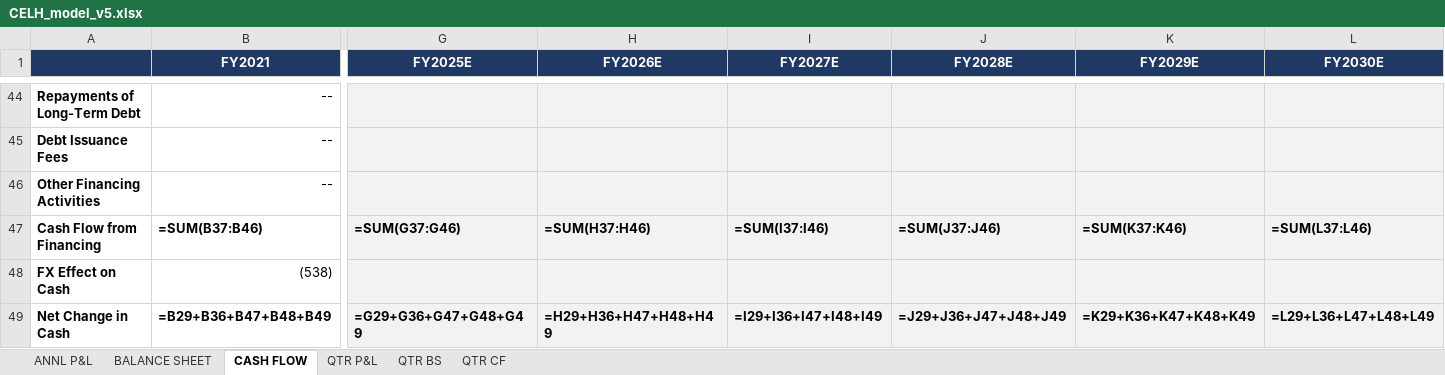
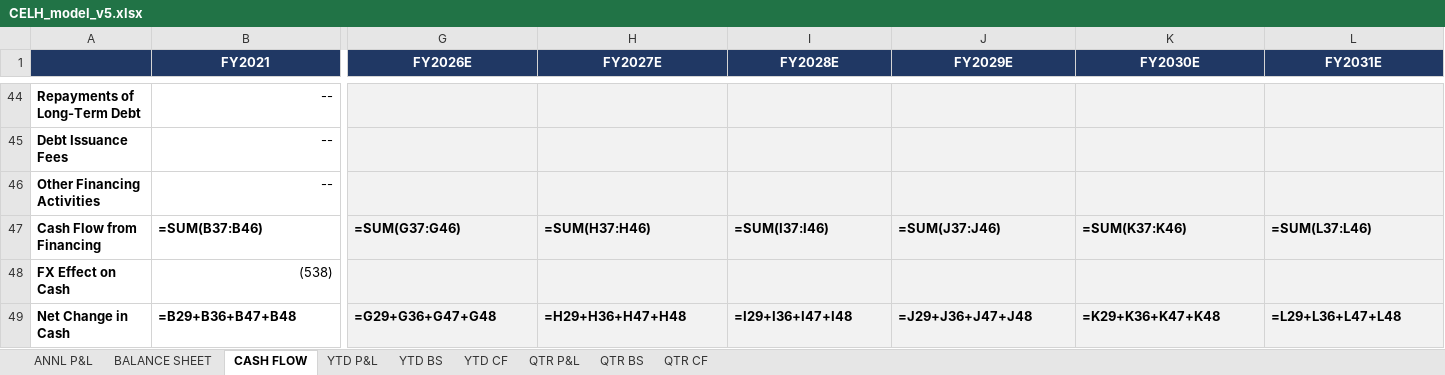
Before and after one commit to grodino12/grodino_brain, an Excel workbook: Knowledge/Model Schema/_regression/_last_run/CELH/CELH_model_v5.xlsx, sheet CASH FLOW, drawn as a sheet; only a part is shown, gaps mark what is left out; values as stored, in another font and other column widths than the file's, no borders; formulas without a stored value are shown as written; the diff covers the shown part only; the diff names each change by its address in the sheet, - before the commit and + after, or states it on an @@ line.

```diff
--- a/Knowledge/Model Schema/_regression/_last_run/CELH/CELH_model_v5.xlsx (sheet CASH FLOW)
+++ b/Knowledge/Model Schema/_regression/_last_run/CELH/CELH_model_v5.xlsx (sheet CASH FLOW)
+sheet tab: YTD P&L
+sheet tab: YTD BS
+sheet tab: YTD CF
-G1: FY2025E
+G1: FY2026E
-H1: FY2026E
+H1: FY2027E
-I1: FY2027E
+I1: FY2028E
-J1: FY2028E
+J1: FY2029E
-K1: FY2029E
+K1: FY2030E
-L1: FY2030E
+L1: FY2031E
-B49 (FY2021): =B29+B36+B47+B48+B49
+B49 (FY2021): =B29+B36+B47+B48
-G49 (FY2026E): =G29+G36+G47+G48+G49
+G49 (FY2026E): =G29+G36+G47+G48
-H49 (FY2027E): =H29+H36+H47+H48+H49
+H49 (FY2027E): =H29+H36+H47+H48
-I49 (FY2028E): =I29+I36+I47+I48+I49
+I49 (FY2028E): =I29+I36+I47+I48
-J49 (FY2029E): =J29+J36+J47+J48+J49
+J49 (FY2029E): =J29+J36+J47+J48
-K49 (FY2030E): =K29+K36+K47+K48+K49
+K49 (FY2030E): =K29+K36+K47+K48
-L49 (FY2031E): =L29+L36+L47+L48+L49
+L49 (FY2031E): =L29+L36+L47+L48
```
Also changed, not shown: 4 edited cells elsewhere in this sheet, sheet QTR CF, sheet QTR BS, sheet QTR P&L, sheet ANNL P&L, sheet BALANCE SHEET, 42 other files.
